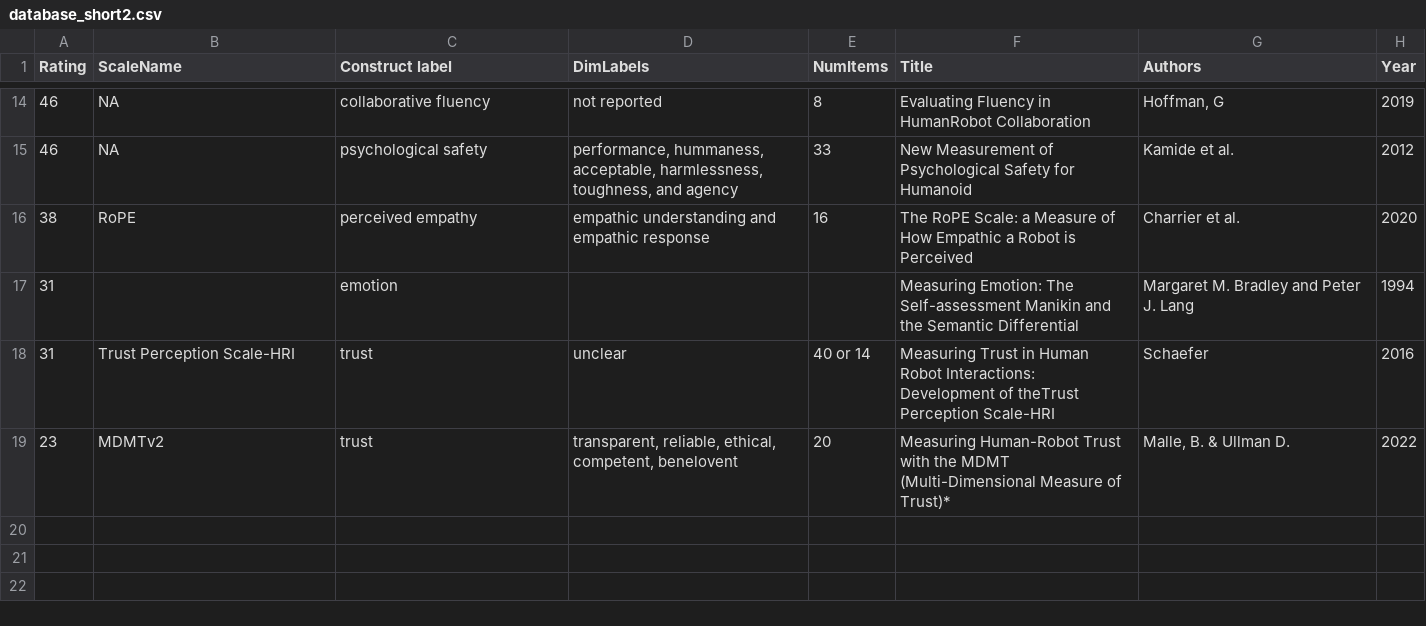
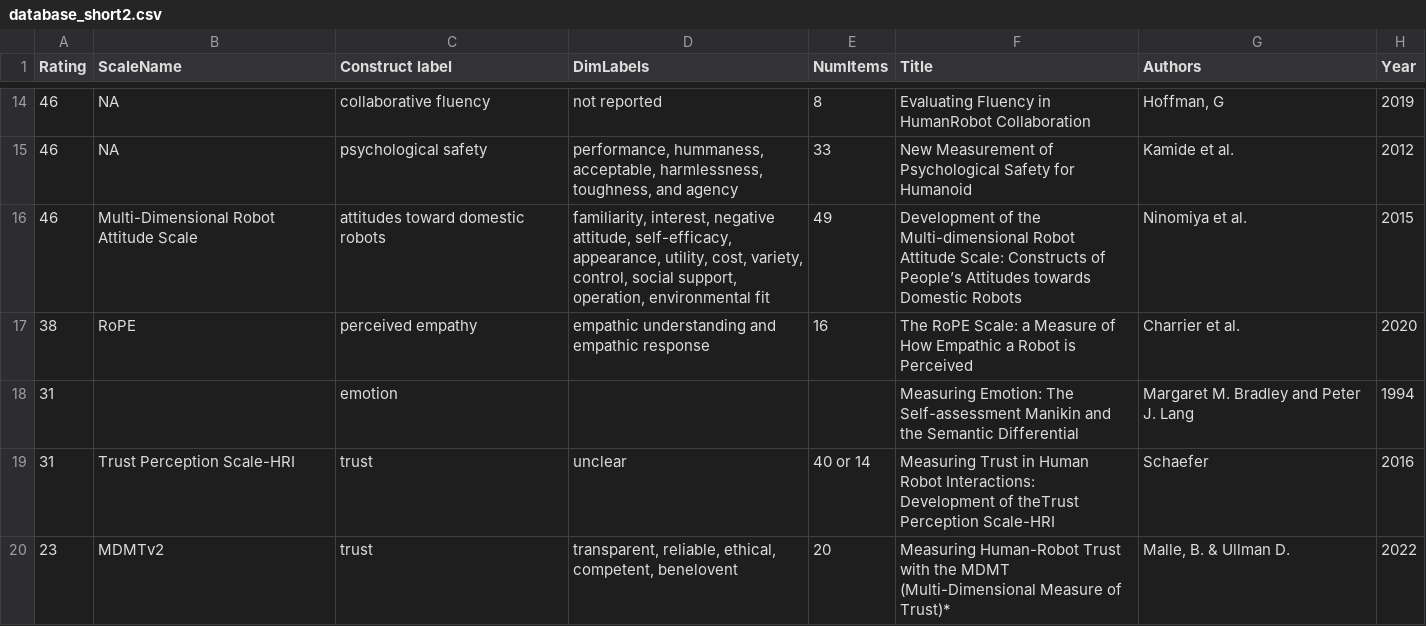
Before and after one commit to hriScaleDatabase/ScaleDatabase_temp, a CSV file: _data/database_short2.csv, drawn as a sheet; only a part is shown, gaps mark what is left out; the diff names each change by its address in the sheet, - before the commit and + after, or states it on an @@ line.

Commit message:
multi-dimensional robot attitude scale post info

```diff
--- a/_data/database_short2.csv
+++ b/_data/database_short2.csv
+row 16: 46 | Multi-Dimensional Robot Attitude Scale | attitudes toward domestic robots | familiarity, interest, negative attitude, self-efficacy, appearance, utility, cost, variety, control, social support, operation, environmental fit | 49 | Development of the Multi-dimensional Robot Attitude Scale: Constructs of People’s Attitudes towards Domestic Robots | Ninomiya et al. | 2015
```
Also changed, not shown: 2 other files.
